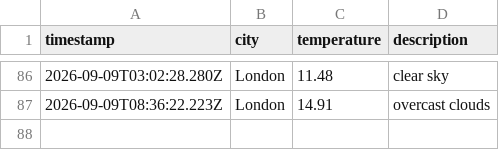
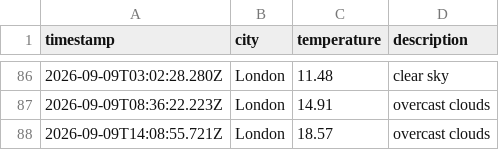
Before and after one commit to Rmorbey/weather-data-ops, a CSV file: data/weather_log.csv, drawn as a sheet; only a part is shown, gaps mark what is left out.

```diff
--- a/data/weather_log.csv
+++ b/data/weather_log.csv
@@ -87 +87,2 @@ timestamp,city,temperature,description
 2026-09-09T08:36:22.223Z,London,14.91,overcast clouds
+2026-09-09T14:08:55.721Z,London,18.57,overcast clouds
```
Also changed, not shown: 1 other file.
